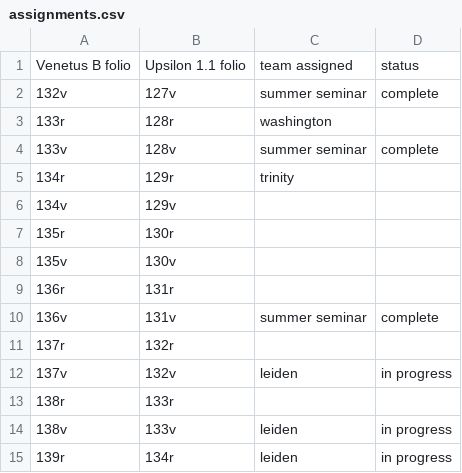
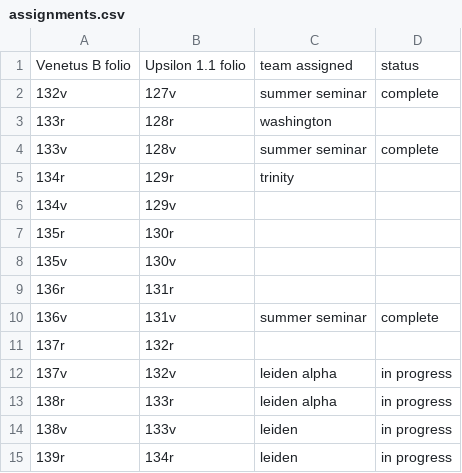
Before and after one commit to hmteditors/Iliad10-VB-E3-Assignments, a CSV file: assignments.csv, drawn as a sheet.

Commit message:
Update assignments.csv

```diff
--- a/assignments.csv
+++ b/assignments.csv
@@ -11,4 +11,4 @@ Venetus B folio,Upsilon 1.1 folio,team assigned,status
 137r,132r,,
-137v,132v,leiden,in progress
-138r,133r,,
+137v,132v,leiden alpha,in progress
+138r,133r,leiden alpha,in progress
 138v,133v,leiden,in progress
```
